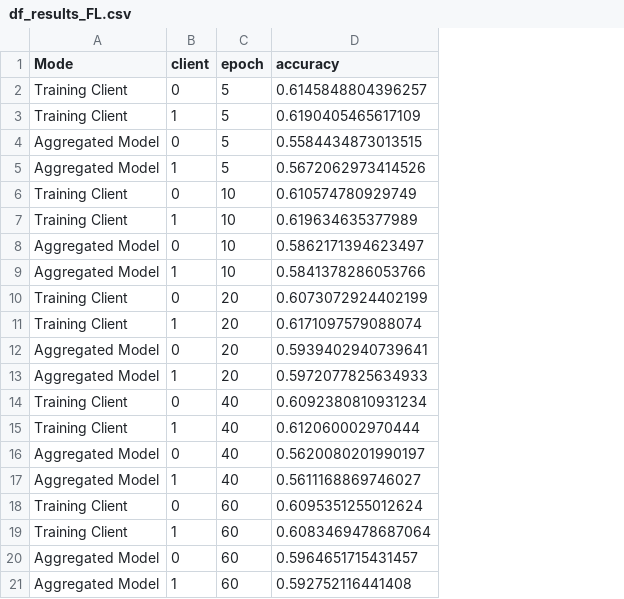
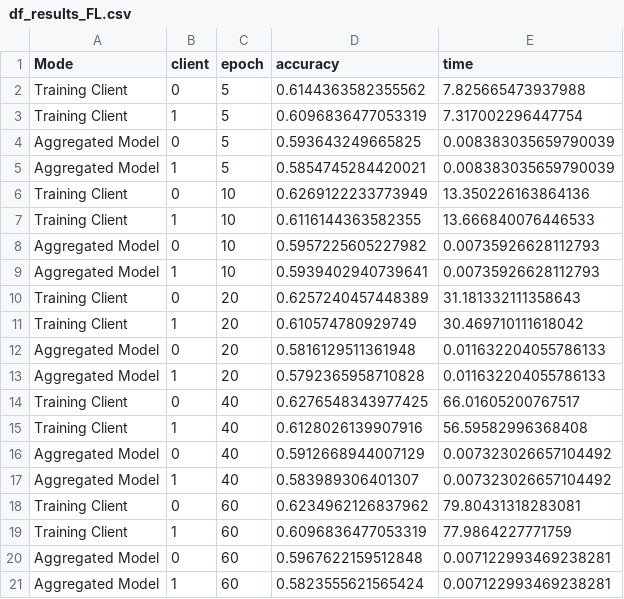
Before and after one commit to yannuma/PrivacyProject, a CSV file: Model_Creation/Dataframes_results/df_results_FL.csv, drawn as a sheet; the diff names each change by its address in the sheet, - before the commit and + after, or states it on an @@ line.

```diff
--- a/Model_Creation/Dataframes_results/df_results_FL.csv
+++ b/Model_Creation/Dataframes_results/df_results_FL.csv
+column E (time), rows 2-21: 7.825665473937988 | 7.317002296447754 | 0.008383035659790039 | 0.008383035659790039 | 13.350226163864136 | 13.666840076446533 | 0.00735926628112793 | 0.00735926628112793 | 31.181332111358643 | 30.469710111618042 | 0.011632204055786133 | 0.011632204055786133 | 66.01605200767517 | 56.59582996368408 | 0.007323026657104492 | 0.007323026657104492 | 79.80431318283081 | 77.9864227771759 | 0.007122993469238281 | 0.007122993469238281
-D2 (accuracy): 0.6145848804396257
+D2 (accuracy): 0.6144363582355562
-D3 (accuracy): 0.6190405465617109
+D3 (accuracy): 0.6096836477053319
-D4 (accuracy): 0.5584434873013515
+D4 (accuracy): 0.593643249665825
-D5 (accuracy): 0.5672062973414526
+D5 (accuracy): 0.5854745284420021
-D6 (accuracy): 0.610574780929749
+D6 (accuracy): 0.6269122233773949
-D7 (accuracy): 0.619634635377989
+D7 (accuracy): 0.6116144363582355
-D8 (accuracy): 0.5862171394623497
+D8 (accuracy): 0.5957225605227982
-D9 (accuracy): 0.5841378286053766
+D9 (accuracy): 0.5939402940739641
-D10 (accuracy): 0.6073072924402199
+D10 (accuracy): 0.6257240457448389
-D11 (accuracy): 0.6171097579088074
+D11 (accuracy): 0.610574780929749
-D12 (accuracy): 0.5939402940739641
+D12 (accuracy): 0.5816129511361948
-D13 (accuracy): 0.5972077825634933
+D13 (accuracy): 0.5792365958710828
-D14 (accuracy): 0.6092380810931234
+D14 (accuracy): 0.6276548343977425
-D15 (accuracy): 0.612060002970444
+D15 (accuracy): 0.6128026139907916
-D16 (accuracy): 0.5620080201990197
+D16 (accuracy): 0.5912668944007129
-D17 (accuracy): 0.5611168869746027
+D17 (accuracy): 0.583989306401307
-D18 (accuracy): 0.6095351255012624
+D18 (accuracy): 0.6234962126837962
-D19 (accuracy): 0.6083469478687064
+D19 (accuracy): 0.6096836477053319
-D20 (accuracy): 0.5964651715431457
+D20 (accuracy): 0.5967622159512848
-D21 (accuracy): 0.592752116441408
+D21 (accuracy): 0.5823555621565424
```
Also changed, not shown: Model_Creation/Dataframes_results/df_results_FL_DP.csv.
